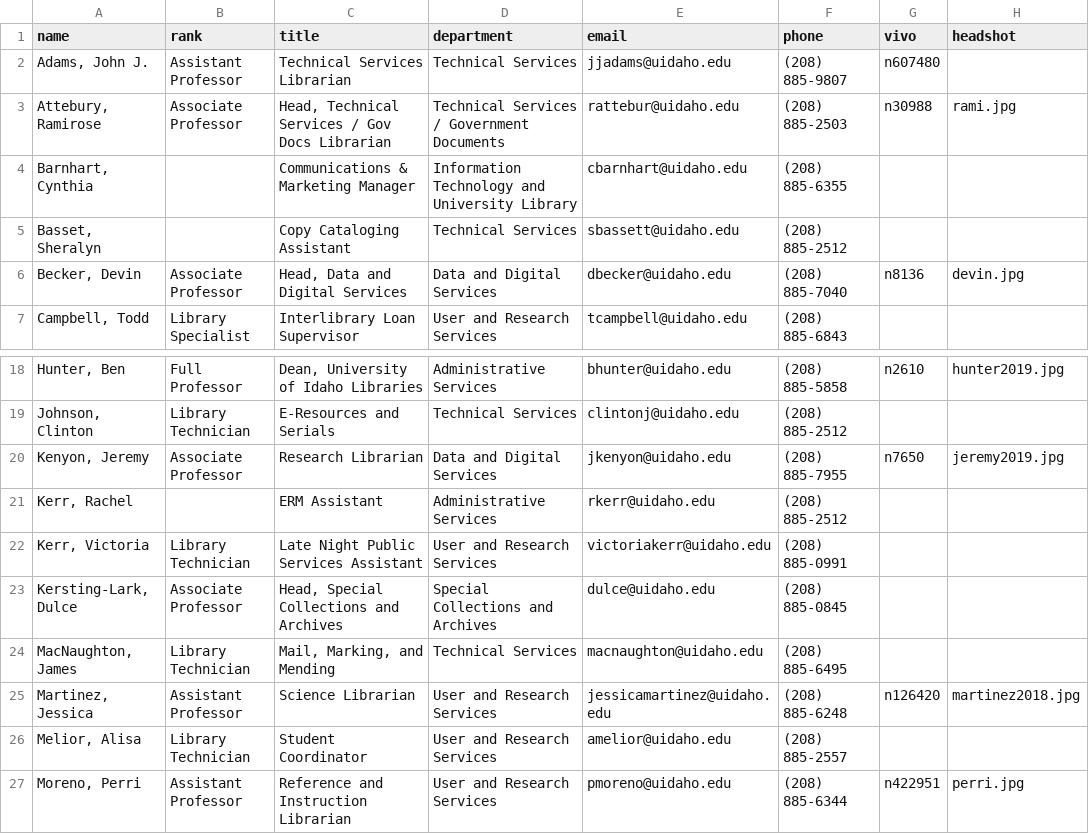
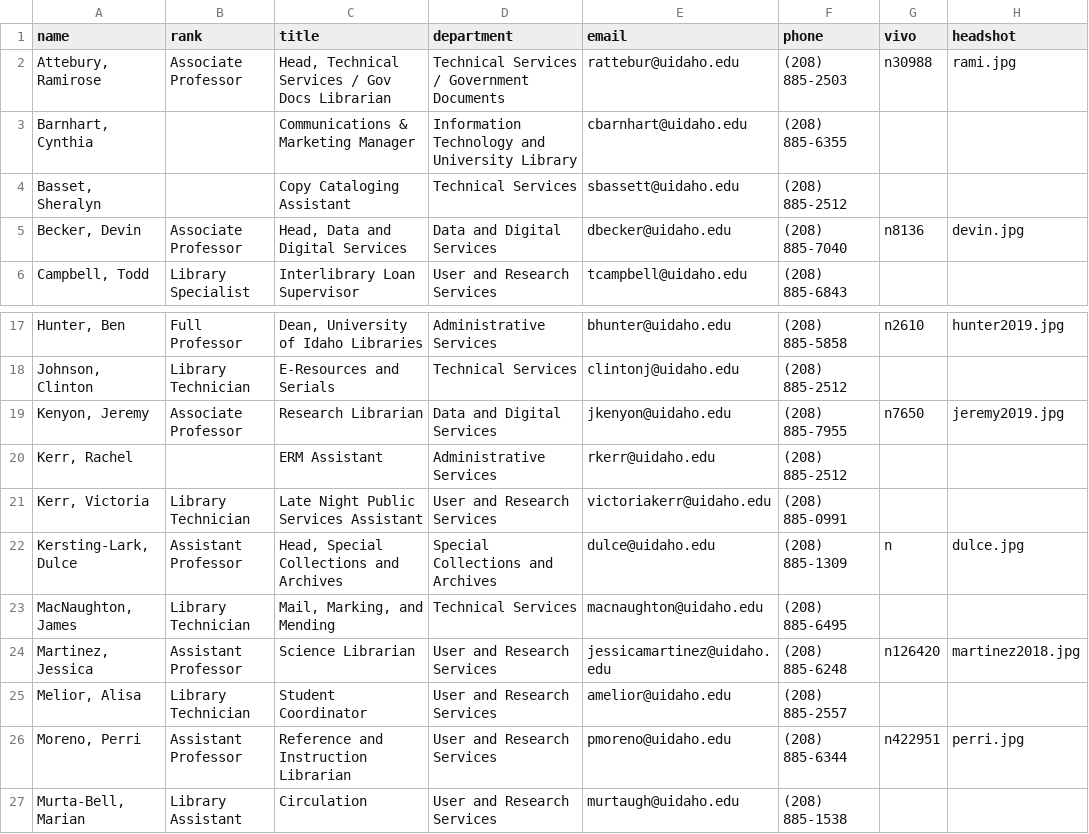
Before and after one commit to uidaholib/main-web-redesign_draft, a CSV file: _data/about_directory.csv, drawn as a sheet; only a part is shown, gaps mark what is left out; the shorter side is filled out with more unchanged rows.

Commit message:
directory update

```diff
--- a/_data/about_directory.csv
+++ b/_data/about_directory.csv
@@ -1,3 +1,2 @@
 name,rank,title,department,email,phone,vivo,headshot
-"Adams, John J.",Assistant Professor,Technical Services Librarian,Technical Services,jjadams@uidaho.edu,(208) 885-9807,n607480,
 "Attebury, Ramirose",Associate Professor,"Head, Technical Services / Gov Docs Librarian",Technical Services / Government Documents,rattebur@uidaho.edu,(208) 885-2503,n30988,rami.jpg
@@ -22,3 +21,3 @@ name,rank,title,department,email,phone,vivo,headshot
 "Kerr, Victoria",Library Technician,Late Night Public Services Assistant,User and Research Services,victoriakerr@uidaho.edu,(208) 885-0991,,
-"Kersting-Lark, Dulce",Associate Professor,"Head, Special Collections and Archives",Special Collections and Archives,dulce@uidaho.edu,(208) 885-0845,,
+"Kersting-Lark, Dulce",Assistant Professor,"Head, Special Collections and Archives",Special Collections and Archives,dulce@uidaho.edu,(208) 885-1309,n,dulce.jpg
 "MacNaughton, James",Library Technician,"Mail, Marking, and Mending",Technical Services,macnaughton@uidaho.edu,(208) 885-6495,,
```
